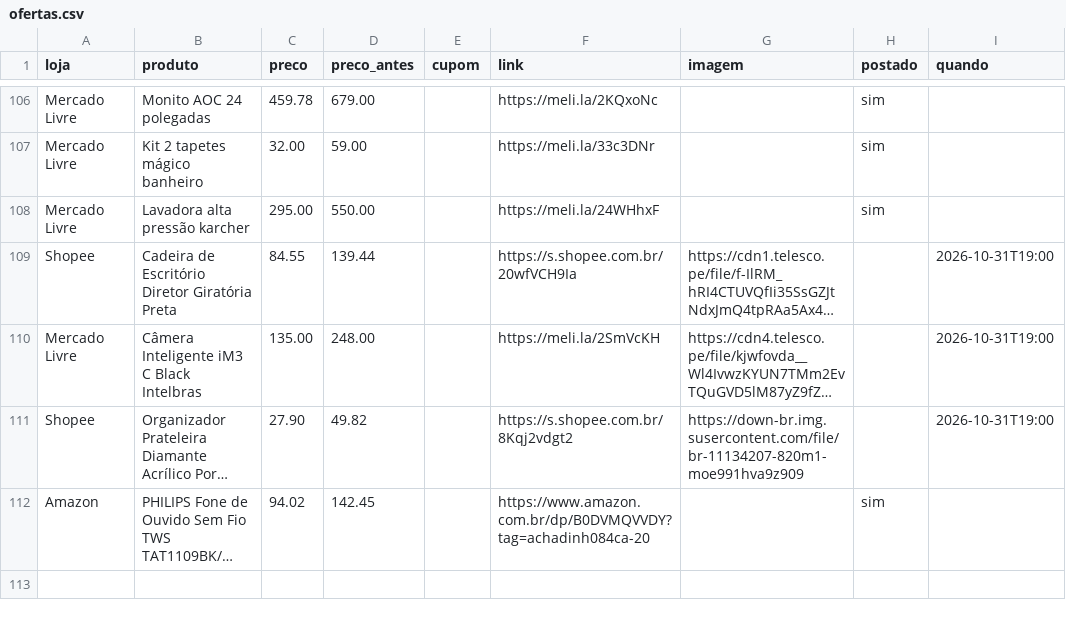
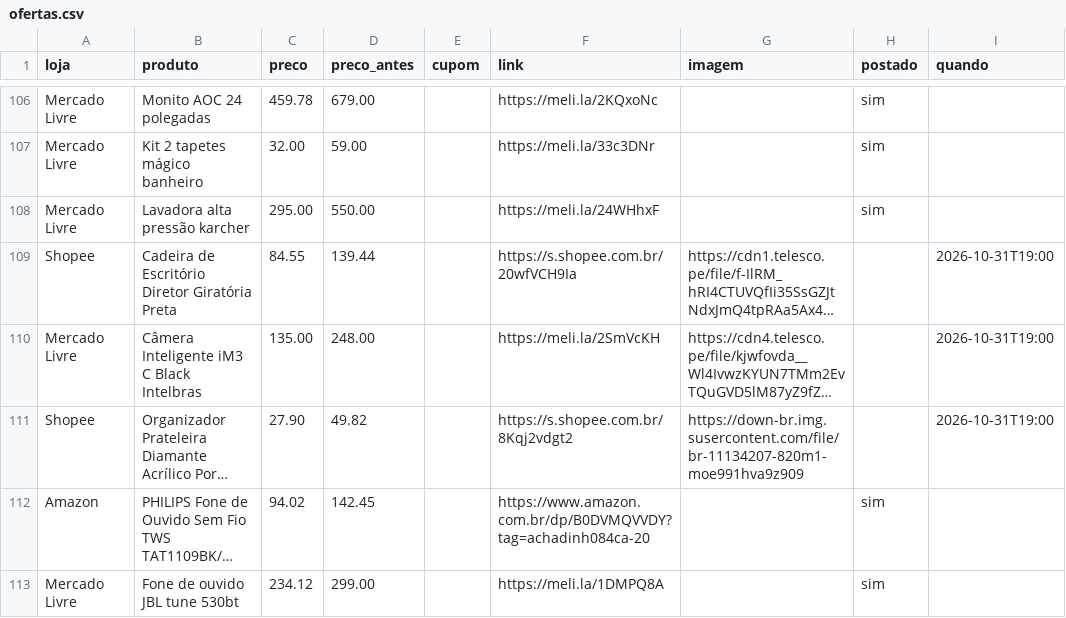
Before and after one commit to achadosindy-web/achadinhosbot, a CSV file: perfis/blackfriday/ofertas.csv, drawn as a sheet; only a part is shown, gaps mark what is left out; long unchanged cells end in …; the diff names each change by its address in the sheet, - before the commit and + after, or states it on an @@ line.

```diff
--- a/perfis/blackfriday/ofertas.csv
+++ b/perfis/blackfriday/ofertas.csv
+row 113: Mercado Livre | Fone de ouvido JBL tune 530bt | 234.12 | 299.00 |  | https://meli.la/1DMPQ8A |  | sim
```
Also changed, not shown: 2 other files.
